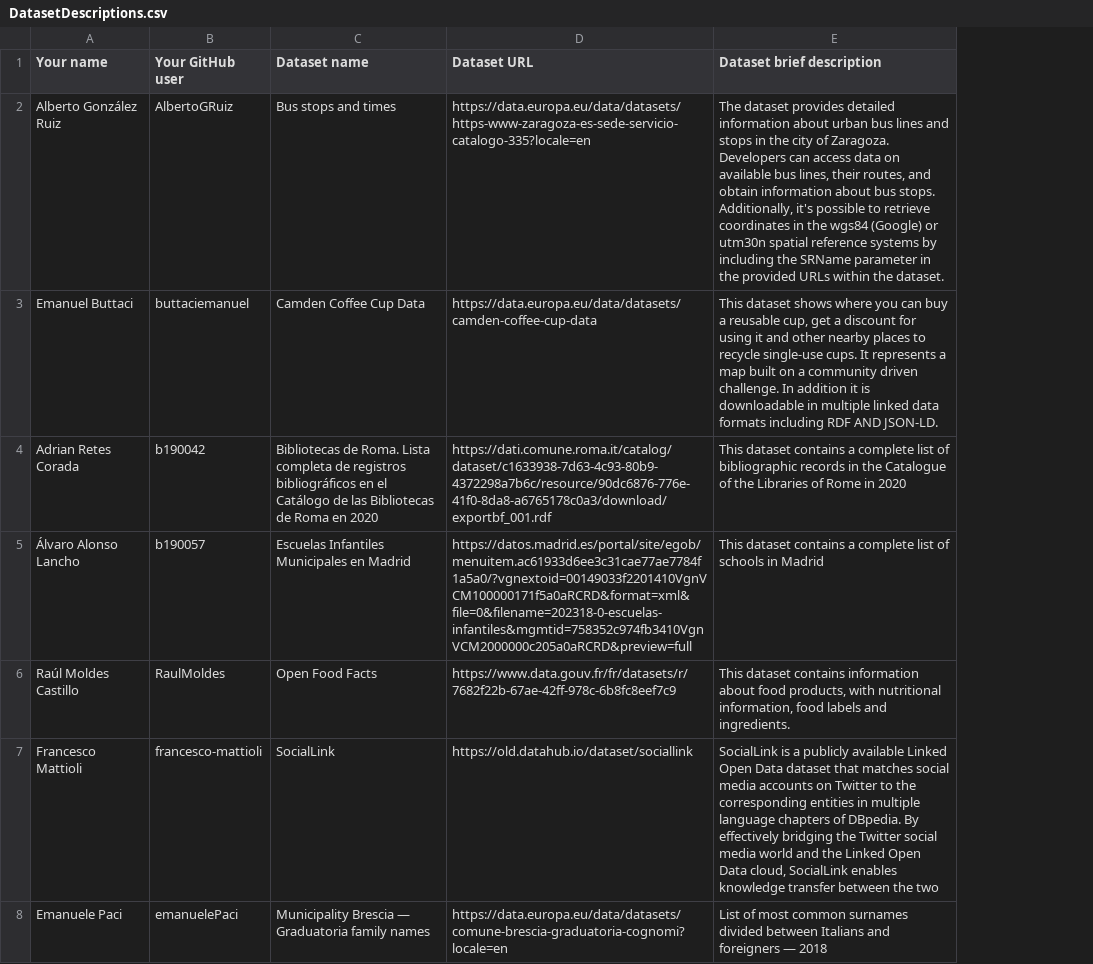
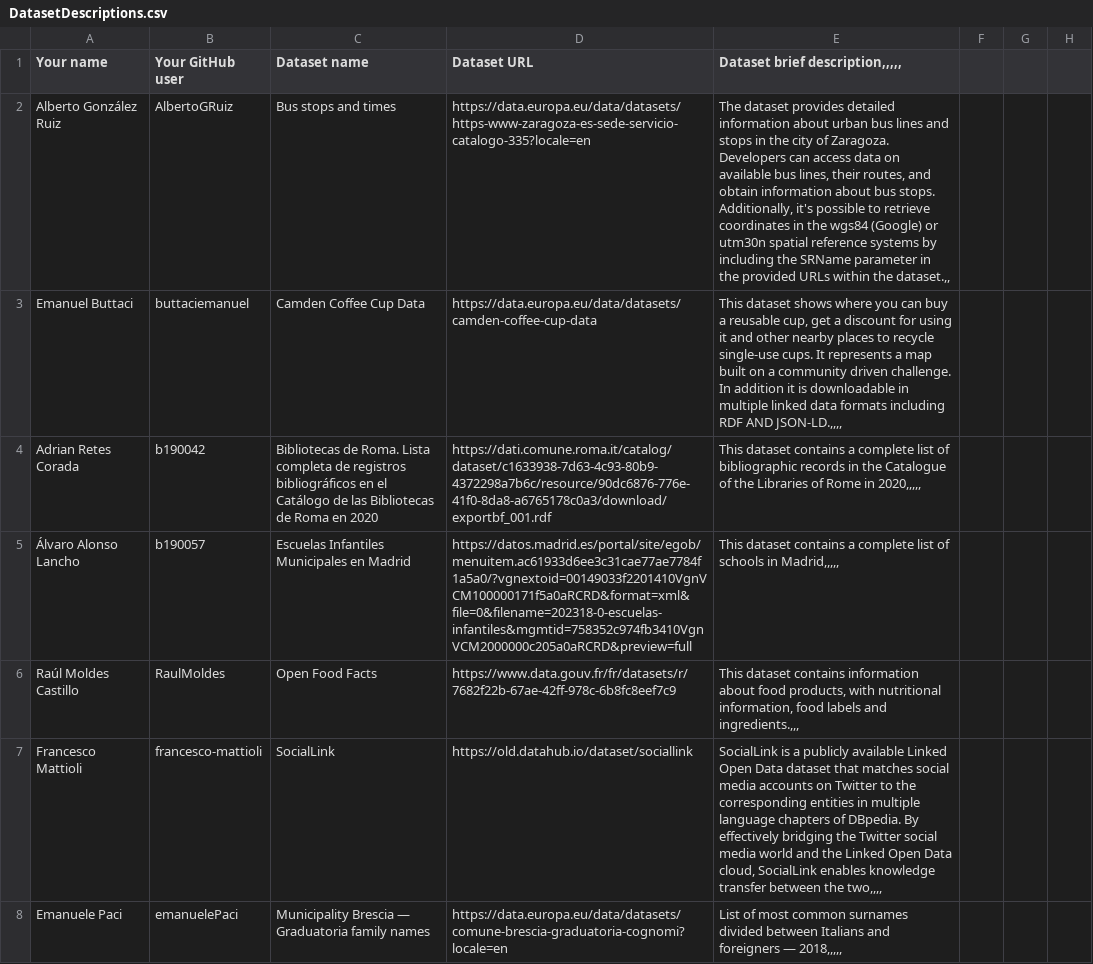
Before and after one commit to FacultadInformatica-LinkedData/Curso2023-2024-ODKG, a CSV file: Assignment1/DatasetDescriptions.csv, drawn as a sheet; only a part is shown; removed rows and columns are numbered as before the commit, all else as after; the diff covers the shown part only; the diff names each change by its address in the sheet, - before the commit and + after, or states it on an @@ line.

Commit message:
Completed Assignment 4 tasks and modified DatasetDescriptions

```diff
--- a/Assignment1/DatasetDescriptions.csv
+++ b/Assignment1/DatasetDescriptions.csv
-column E (Dataset brief description), rows 2-8: The dataset provides detailed information about urban bus lines and stops in the city of Zaragoza. Developers can access data on available bus lines, their routes, and obtain information about bus stops. Additionally, it's possible to retrieve coordinates in the wgs84 (Google) or utm30n spatial reference systems by including the SRName parameter in the provided URLs within the dataset. | This dataset shows where you can buy a reusable cup, get a discount for using it and other nearby places to recycle single-use cups. It represents a map built on a community driven challenge. In addition it is downloadable in multiple linked data formats including RDF AND JSON-LD. | This dataset contains a complete list of bibliographic records in the Catalogue of the Libraries of Rome in 2020 | This dataset contains a complete list of schools in Madrid | This dataset contains information about food products, with nutritional information, food labels and ingredients. | SocialLink is a publicly available Linked Open Data dataset that matches social media accounts on Twitter to the corresponding entities in multiple language chapters of DBpedia. By effectively bridging the Twitter social media world and the Linked Open Data cloud, SocialLink enables knowledge transfer between the two | List of most common surnames divided between Italians and foreigners — 2018
+column E (Dataset brief description,,,,,), rows 2-8: The dataset provides detailed information about urban bus lines and stops in the city of Zaragoza. Developers can access data on available bus lines, their routes, and obtain information about bus stops. Additionally, it's possible to retrieve coordinates in the wgs84 (Google) or utm30n spatial reference systems by including the SRName parameter in the provided URLs within the dataset.,, | This dataset shows where you can buy a reusable cup, get a discount for using it and other nearby places to recycle single-use cups. It represents a map built on a community driven challenge. In addition it is downloadable in multiple linked data formats including RDF AND JSON-LD.,,,, | This dataset contains a complete list of bibliographic records in the Catalogue of the Libraries of Rome in 2020,,,,, | This dataset contains a complete list of schools in Madrid,,,,, | This dataset contains information about food products, with nutritional information, food labels and ingredients.,,, | SocialLink is a publicly available Linked Open Data dataset that matches social media accounts on Twitter to the corresponding entities in multiple language chapters of DBpedia. By effectively bridging the Twitter social media world and the Linked Open Data cloud, SocialLink enables knowledge transfer between the two,,,, | List of most common surnames divided between Italians and foreigners — 2018,,,,,
+column F, empty
+column G, empty
+column H, empty
```
Also changed, not shown: 1 added row and 2 edited cells elsewhere in this file, 2 other files.
